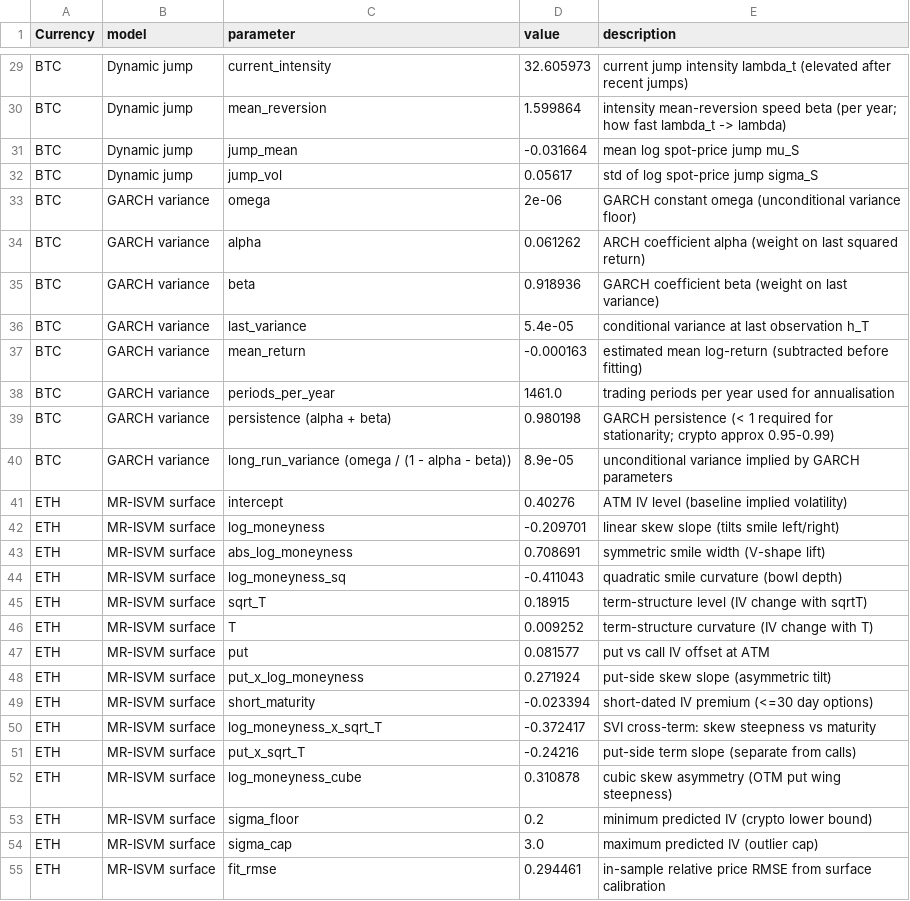
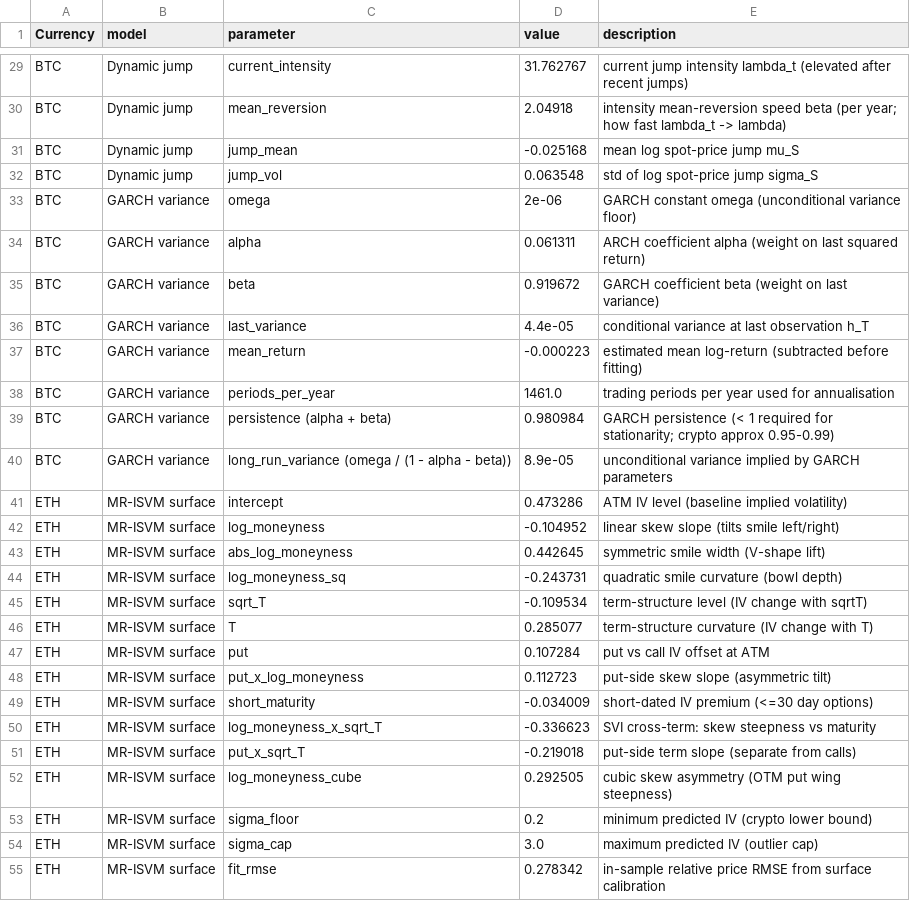
Before and after one commit to ManHouChoi/Pricing_Greeks_and_Jump-Risk_Management_for_BTC-ETH_Vanilla_Options, a CSV file: reports/tables/candidate_model_parameter_details.csv, drawn as a sheet; only a part is shown, gaps mark what is left out; the diff covers the shown part only; the diff names each change by its address in the sheet, - before the commit and + after, or states it on an @@ line.

```diff
--- a/reports/tables/candidate_model_parameter_details.csv
+++ b/reports/tables/candidate_model_parameter_details.csv
-D29 (value): 32.605973
+D29 (value): 31.762767
-D30 (value): 1.599864
+D30 (value): 2.04918
-D31 (value): -0.031664
+D31 (value): -0.025168
-D32 (value): 0.05617
+D32 (value): 0.063548
-D34 (value): 0.061262
+D34 (value): 0.061311
-D35 (value): 0.918936
+D35 (value): 0.919672
-D36 (value): 5.4e-05
+D36 (value): 4.4e-05
-D37 (value): -0.000163
+D37 (value): -0.000223
-D39 (value): 0.980198
+D39 (value): 0.980984
-D41 (value): 0.40276
+D41 (value): 0.473286
-D42 (value): -0.209701
+D42 (value): -0.104952
-D43 (value): 0.708691
+D43 (value): 0.442645
-D44 (value): -0.411043
+D44 (value): -0.243731
-D45 (value): 0.18915
+D45 (value): -0.109534
-D46 (value): 0.009252
+D46 (value): 0.285077
-D47 (value): 0.081577
+D47 (value): 0.107284
-D48 (value): 0.271924
+D48 (value): 0.112723
-D49 (value): -0.023394
+D49 (value): -0.034009
-D50 (value): -0.372417
+D50 (value): -0.336623
-D51 (value): -0.24216
+D51 (value): -0.219018
-D52 (value): 0.310878
+D52 (value): 0.292505
-D55 (value): 0.294461
+D55 (value): 0.278342
```
Also changed, not shown: 45 edited cells elsewhere in this file, reports/tables/calibration_summary.csv, reports/tables/convergence_summary.csv, 51 other files.
